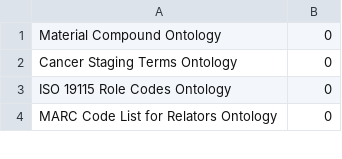
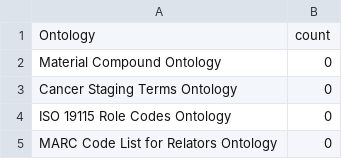
Before and after one commit to leipzig/ontopop, a CSV file: ncbo_citations.csv, drawn as a sheet; only a part is shown; the diff names each change by its address in the sheet, - before the commit and + after, or states it on an @@ line.

```diff
--- a/ncbo_citations.csv
+++ b/ncbo_citations.csv
+row 1: Ontology | count
```
Also changed, not shown: 2 other files.
